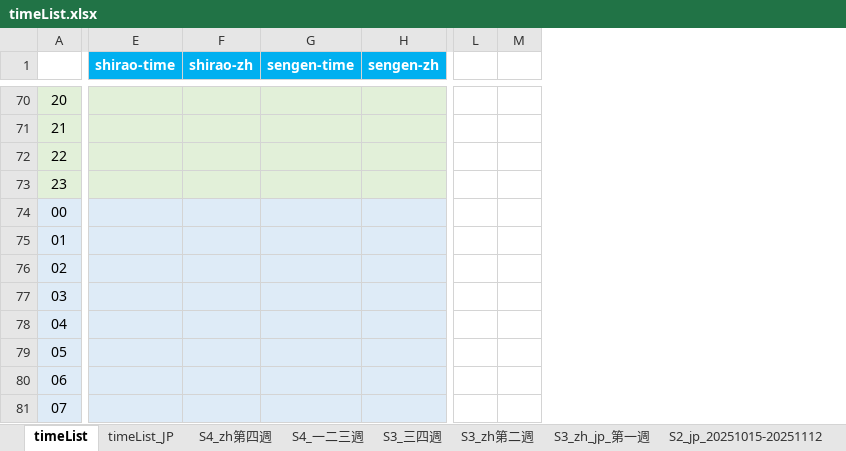
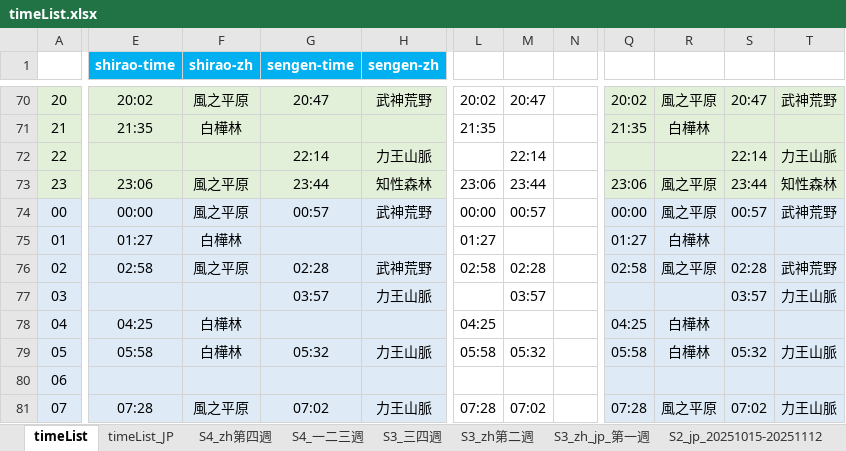
Before and after one commit to Mutsuki812/BnSNEOtimeList, an Excel workbook: files/timeList.xlsx, sheet timeList, drawn as a sheet; only a part is shown, gaps mark what is left out; values as stored, in another font and other column widths than the file's, no borders; conditional formats not drawn; removed rows and columns are numbered as before the commit, all else as after; the diff covers the shown part only; the diff names each change by its address in the sheet, - before the commit and + after, or states it on an @@ line.

```diff
--- a/files/timeList.xlsx (sheet timeList)
+++ b/files/timeList.xlsx (sheet timeList)
-column L, empty
-column M, empty
+column L, rows 70-81: 20:02 | 21:35 |  | 23:06 | 00:00 | 01:27 | 02:58 |  | 04:25 | 05:58 |  | 07:28
+column M, rows 70-81: 20:47 |  | 22:14 | 23:44 | 00:57 |  | 02:28 | 03:57 |  | 05:32 |  | 07:02
+column N, empty
+column Q, rows 70-81: 20:02 | 21:35 |  | 23:06 | 00:00 | 01:27 | 02:58 |  | 04:25 | 05:58 |  | 07:28
+column R, rows 70-81: 風之平原 | 白樺林 |  | 風之平原 | 風之平原 | 白樺林 | 風之平原 |  | 白樺林 | 白樺林 |  | 風之平原
+column S, rows 70-81: 20:47 |  | 22:14 | 23:44 | 00:57 |  | 02:28 | 03:57 |  | 05:32 |  | 07:02
+column T, rows 70-81: 武神荒野 |  | 力王山脈 | 知性森林 | 武神荒野 |  | 武神荒野 | 力王山脈 |  | 力王山脈 |  | 力王山脈
-E70 (shirao-time): (empty)
+E70 (shirao-time): 20:02
-F70 (shirao-zh): (empty)
+F70 (shirao-zh): 風之平原
-G70 (sengen-time): (empty)
+G70 (sengen-time): 20:47
-H70 (sengen-zh): (empty)
+H70 (sengen-zh): 武神荒野
-E71 (shirao-time): (empty)
+E71 (shirao-time): 21:35
-F71 (shirao-zh): (empty)
+F71 (shirao-zh): 白樺林
-G72 (sengen-time): (empty)
+G72 (sengen-time): 22:14
-H72 (sengen-zh): (empty)
+H72 (sengen-zh): 力王山脈
-E73 (shirao-time): (empty)
+E73 (shirao-time): 23:06
-F73:F74 (shirao-zh): (empty)
+F73:F74 (shirao-zh): 風之平原
-G73 (sengen-time): (empty)
+G73 (sengen-time): 23:44
-H73 (sengen-zh): (empty)
+H73 (sengen-zh): 知性森林
-E74 (shirao-time): (empty)
+E74 (shirao-time): 00:00
-G74 (sengen-time): (empty)
+G74 (sengen-time): 00:57
-H74 (sengen-zh): (empty)
+H74 (sengen-zh): 武神荒野
-E75 (shirao-time): (empty)
+E75 (shirao-time): 01:27
-F75 (shirao-zh): (empty)
+F75 (shirao-zh): 白樺林
-E76 (shirao-time): (empty)
+E76 (shirao-time): 02:58
-F76 (shirao-zh): (empty)
+F76 (shirao-zh): 風之平原
-G76 (sengen-time): (empty)
+G76 (sengen-time): 02:28
-H76 (sengen-zh): (empty)
+H76 (sengen-zh): 武神荒野
-G77 (sengen-time): (empty)
+G77 (sengen-time): 03:57
-H77 (sengen-zh): (empty)
+H77 (sengen-zh): 力王山脈
-E78 (shirao-time): (empty)
+E78 (shirao-time): 04:25
-F78:F79 (shirao-zh): (empty)
+F78:F79 (shirao-zh): 白樺林
-E79 (shirao-time): (empty)
+E79 (shirao-time): 05:58
-G79 (sengen-time): (empty)
+G79 (sengen-time): 05:32
-H79 (sengen-zh): (empty)
+H79 (sengen-zh): 力王山脈
-E81 (shirao-time): (empty)
+E81 (shirao-time): 07:28
-F81 (shirao-zh): (empty)
+F81 (shirao-zh): 風之平原
-G81 (sengen-time): (empty)
+G81 (sengen-time): 07:02
-H81 (sengen-zh): (empty)
+H81 (sengen-zh): 力王山脈
```
Also changed, not shown: 2 added columns and 223 edited cells elsewhere in this sheet, sheet timeList_JP, 1 other file.
